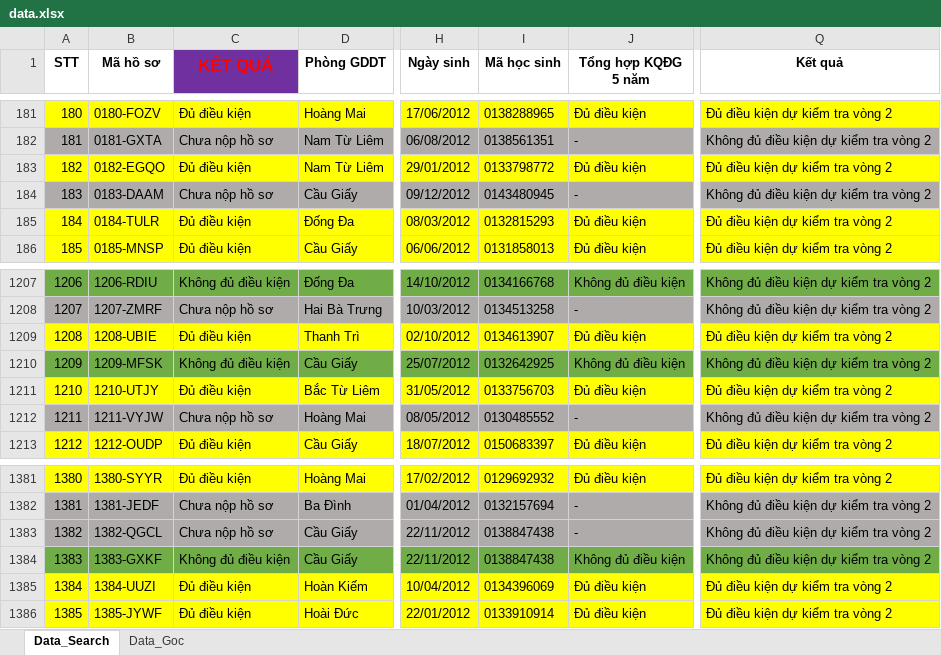
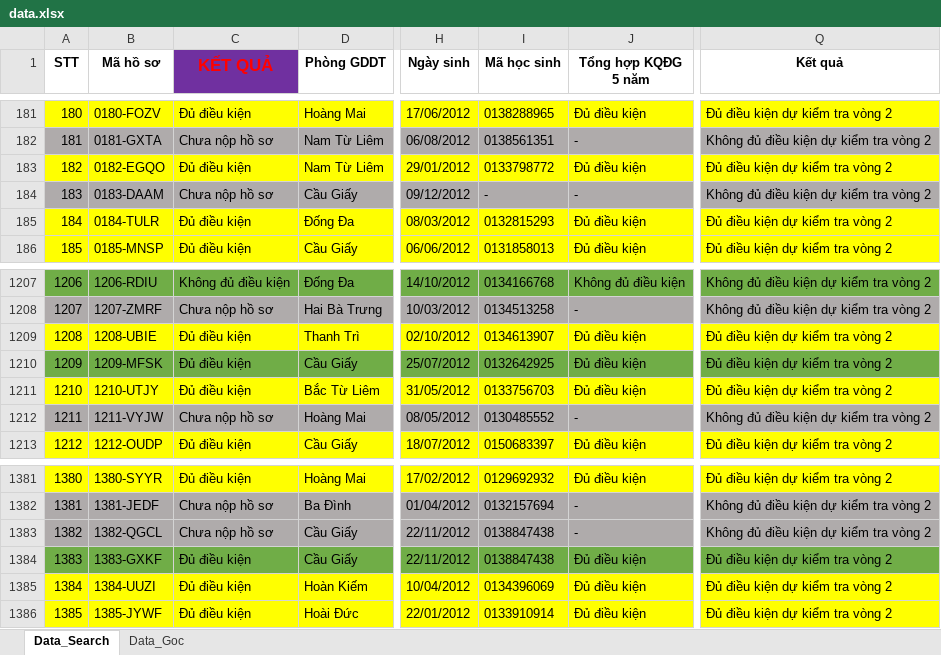
Before and after one commit to hnojedu/dangkytuyensinh, an Excel workbook: data.xlsx, sheet Data_Search, drawn as a sheet; only a part is shown, gaps mark what is left out; values as stored, in another font and other column widths than the file's, no borders; the diff names each change by its address in the sheet, - before the commit and + after, or states it on an @@ line.

```diff
--- a/data.xlsx (sheet Data_Search)
+++ b/data.xlsx (sheet Data_Search)
-I184 (Mã học sinh): 0143480945
+I184 (Mã học sinh): -
-C1210 (KẾT QUẢ): Không đủ điều kiện
+C1210 (KẾT QUẢ): Đủ điều kiện
-J1210 (Tổng hợp KQĐG 5 năm): Không đủ điều kiện
+J1210 (Tổng hợp KQĐG 5 năm): Đủ điều kiện
-Q1210 (Kết quả): Không đủ điều kiện dự kiểm tra vòng 2
+Q1210 (Kết quả): Đủ điều kiện dự kiểm tra vòng 2
-C1384 (KẾT QUẢ): Không đủ điều kiện
+C1384 (KẾT QUẢ): Đủ điều kiện
-J1384 (Tổng hợp KQĐG 5 năm): Không đủ điều kiện
+J1384 (Tổng hợp KQĐG 5 năm): Đủ điều kiện
-Q1384 (Kết quả): Không đủ điều kiện dự kiểm tra vòng 2
+Q1384 (Kết quả): Đủ điều kiện dự kiểm tra vòng 2
```
Also changed, not shown: 1 other file.
